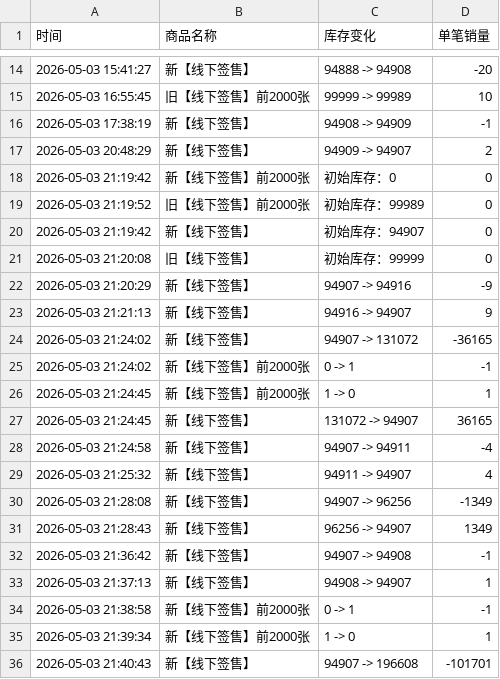
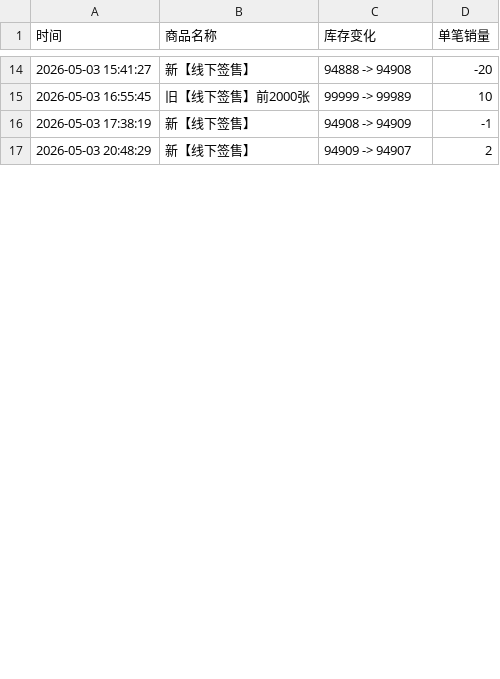
Before and after one commit to Juineii/riize_kms0505, a CSV file: SUNGCHAN.csv, drawn as a sheet; only a part is shown, gaps mark what is left out; removed rows and columns are numbered as before the commit, all else as after; the diff covers the shown part only; the diff names each change by its address in the sheet, - before the commit and + after, or states it on an @@ line.

Commit message:
自动更新数据 2026-05-04 00:25:38

```diff
--- a/SUNGCHAN.csv
+++ b/SUNGCHAN.csv
-row 18: 2026-05-03 21:19:42 | 新【线下签售】前2000张 | 初始库存：0 | 0
-row 19: 2026-05-03 21:19:52 | 旧【线下签售】前2000张 | 初始库存：99989 | 0
-row 20: 2026-05-03 21:19:42 | 新【线下签售】 | 初始库存：94907 | 0
-row 21: 2026-05-03 21:20:08 | 旧【线下签售】 | 初始库存：99999 | 0
-row 22: 2026-05-03 21:20:29 | 新【线下签售】 | 94907 -> 94916 | -9
-row 23: 2026-05-03 21:21:13 | 新【线下签售】 | 94916 -> 94907 | 9
-row 24: 2026-05-03 21:24:02 | 新【线下签售】 | 94907 -> 131072 | -36165
-row 25: 2026-05-03 21:24:02 | 新【线下签售】前2000张 | 0 -> 1 | -1
-row 26: 2026-05-03 21:24:45 | 新【线下签售】前2000张 | 1 -> 0 | 1
-row 27: 2026-05-03 21:24:45 | 新【线下签售】 | 131072 -> 94907 | 36165
-row 28: 2026-05-03 21:24:58 | 新【线下签售】 | 94907 -> 94911 | -4
-row 29: 2026-05-03 21:25:32 | 新【线下签售】 | 94911 -> 94907 | 4
-row 30: 2026-05-03 21:28:08 | 新【线下签售】 | 94907 -> 96256 | -1349
-row 31: 2026-05-03 21:28:43 | 新【线下签售】 | 96256 -> 94907 | 1349
-row 32: 2026-05-03 21:36:42 | 新【线下签售】 | 94907 -> 94908 | -1
-row 33: 2026-05-03 21:37:13 | 新【线下签售】 | 94908 -> 94907 | 1
-row 34: 2026-05-03 21:38:58 | 新【线下签售】前2000张 | 0 -> 1 | -1
-row 35: 2026-05-03 21:39:34 | 新【线下签售】前2000张 | 1 -> 0 | 1
-row 36: 2026-05-03 21:40:43 | 新【线下签售】 | 94907 -> 196608 | -101701
```
Also changed, not shown: 1 added row, 10 removed rows and 2 edited cells elsewhere in this file.
